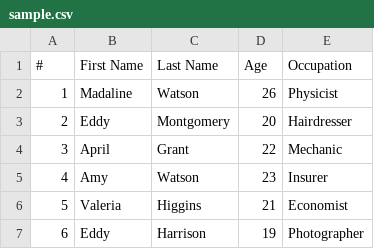
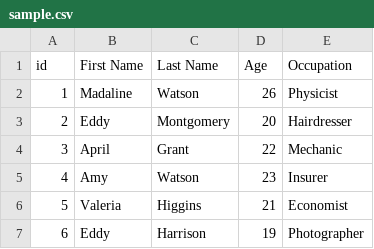
Before and after one commit to 76creates/stickers, a CSV file: example/sample.csv, drawn as a sheet; only a part is shown.

Commit message:
refactor Table

```diff
--- a/example/sample.csv
+++ b/example/sample.csv
@@ -1,2 +1,2 @@
-#,First Name,Last Name,Age,Occupation
+id,First Name,Last Name,Age,Occupation
 1,Madaline,Watson,26,Physicist
```
Also changed, not shown: 8 other files.
